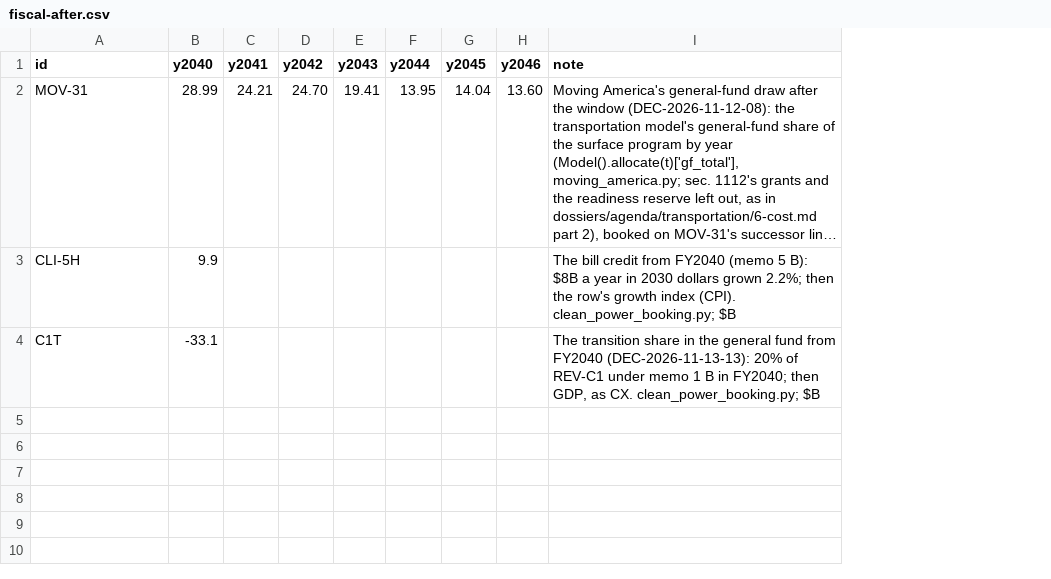
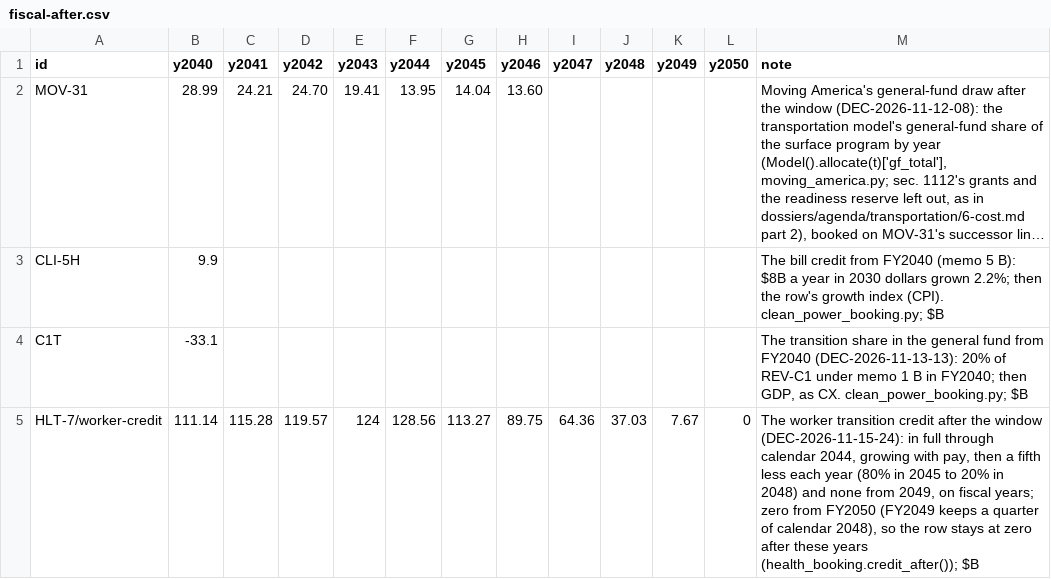
Before and after one commit to fm58cn6g4d-stack/project-2050, a CSV file: models/data/inputs/fiscal-after.csv, drawn as a sheet; long unchanged cells end in …; the diff names each change by its address in the sheet, - before the commit and + after, or states it on an @@ line.

```diff
--- a/models/data/inputs/fiscal-after.csv
+++ b/models/data/inputs/fiscal-after.csv
+column I (y2047), empty
+column J (y2048), empty
+column K (y2049), empty
+column L (y2050), empty
+row 5: HLT-7/worker-credit | 111.14 | 115.28 | 119.57 | 124 | 128.56 | 113.27 | 89.75 | 64.36 | 37.03 | 7.67 | 0 | The worker transition credit after the window (DEC-2026-11-15-24): in full through calendar 2044, growing with pay, then a fifth less each year (80% in 2045 to 20% in 2048) and none from 2049, on fiscal years; zero from FY2050 (FY2049 keeps a quarter of calendar 2048), so the row stays at zero after these years (health_booking.credit_after()); $B
```
Also changed, not shown: models/data/fiscal-paths.csv, models/data/inputs/fiscal-years.csv, 19 other files.
